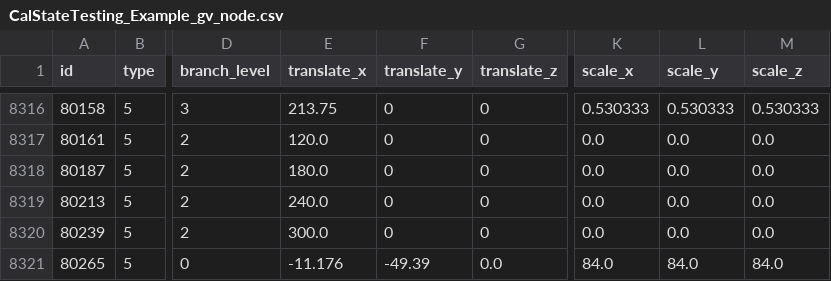
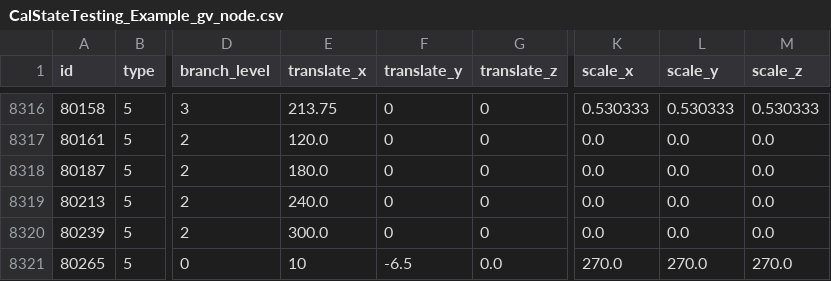
Before and after one commit to jsale/glyphviz, a CSV file: examples/CalStateTesting_Example/CalStateTesting_Example_gv_node.csv, drawn as a sheet; only a part is shown, gaps mark what is left out; the diff names each change by its address in the sheet, - before the commit and + after, or states it on an @@ line.

```diff
--- a/examples/CalStateTesting_Example/CalStateTesting_Example_gv_node.csv
+++ b/examples/CalStateTesting_Example/CalStateTesting_Example_gv_node.csv
-E8321 (translate_x): -11.176
+E8321 (translate_x): 10
-F8321 (translate_y): -49.39
+F8321 (translate_y): -6.5
-K8321 (scale_x): 84.0
+K8321 (scale_x): 270.0
-L8321 (scale_y): 84.0
+L8321 (scale_y): 270.0
-M8321 (scale_z): 84.0
+M8321 (scale_z): 270.0
```
Also changed, not shown: examples/Audio_Animation_Example/Audio_Animation_Example_gv_node.csv, examples/District_Heatmap_Example/District_Heatmap_Example_gv_node.csv, 9 other files.
